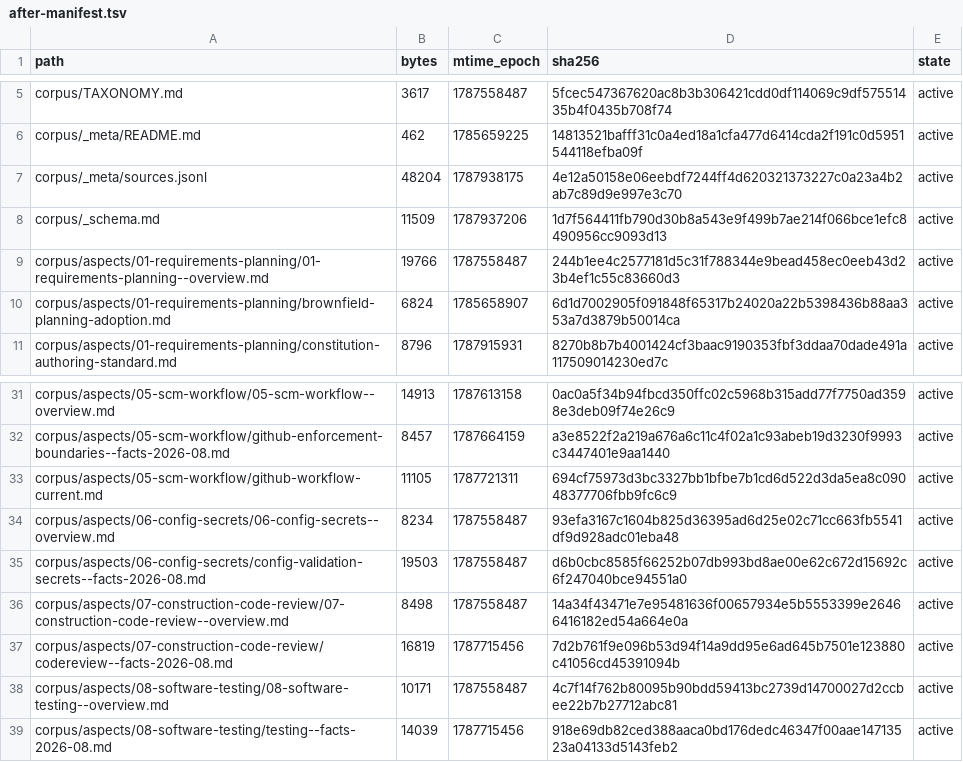
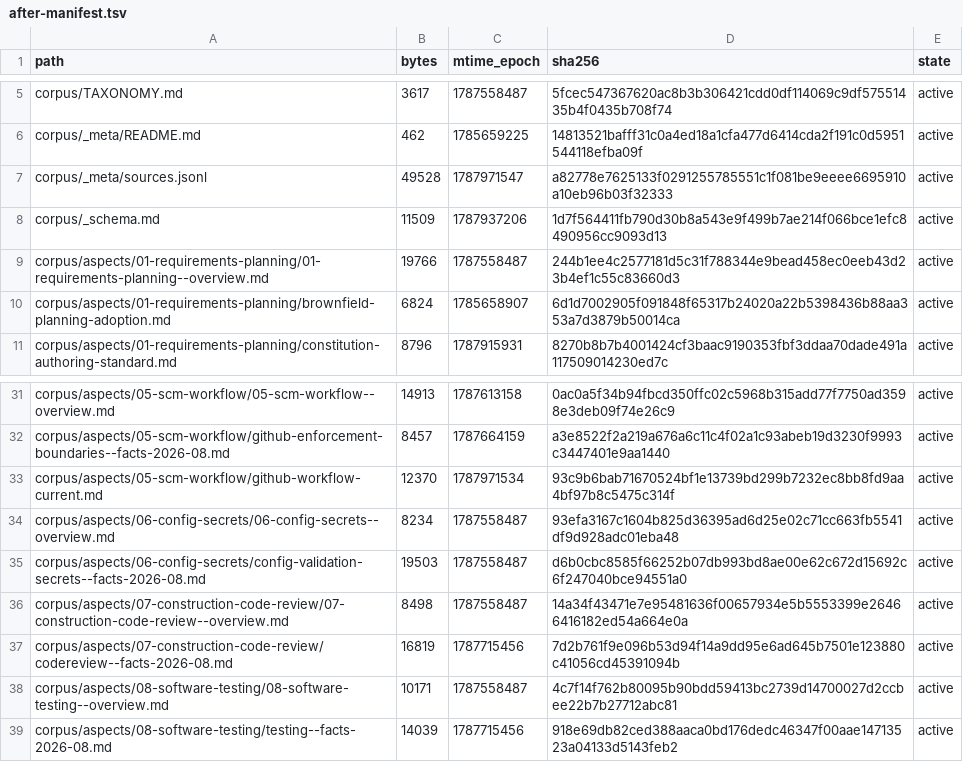
Before and after one commit to coolbress/standards, a TSV file: audit/after-manifest.tsv, drawn as a sheet; only a part is shown, gaps mark what is left out.

```diff
--- a/audit/after-manifest.tsv
+++ b/audit/after-manifest.tsv
@@ -6,3 +6,3 @@ corpus/TAXONOMY.md	3617	1787558487	5fcec547367620ac8b3b306421cdd0df114069c9df575
 corpus/_meta/README.md	462	1785659225	14813521bafff31c0a4ed18a1cfa477d6414cda2f191c0d5951544118efba09f	active
-corpus/_meta/sources.jsonl	48204	1787938175	4e12a50158e06eebdf7244ff4d620321373227c0a23a4b2ab7c89d9e997e3c70	active
+corpus/_meta/sources.jsonl	49528	1787971547	a82778e7625133f0291255785551c1f081be9eeee6695910a10eb96b03f32333	active
 corpus/_schema.md	11509	1787937206	1d7f564411fb790d30b8a543e9f499b7ae214f066bce1efc8490956cc9093d13	active
@@ -32,3 +32,3 @@ corpus/aspects/05-scm-workflow/05-scm-workflow--overview.md	14913	1787613158	0ac
 corpus/aspects/05-scm-workflow/github-enforcement-boundaries--facts-2026-08.md	8457	1787664159	a3e8522f2a219a676a6c11c4f02a1c93abeb19d3230f9993c3447401e9aa1440	active
-corpus/aspects/05-scm-workflow/github-workflow-current.md	11105	1787721311	694cf75973d3bc3327bb1bfbe7b1cd6d522d3da5ea8c09048377706fbb9fc6c9	active
+corpus/aspects/05-scm-workflow/github-workflow-current.md	12370	1787971534	93c9b6bab71670524bf1e13739bd299b7232ec8bb8fd9aa4bf97b8c5475c314f	active
 corpus/aspects/06-config-secrets/06-config-secrets--overview.md	8234	1787558487	93efa3167c1604b825d36395ad6d25e02c71cc663fb5541df9d928adc01eba48	active
```
Also changed, not shown: 6 other files.
